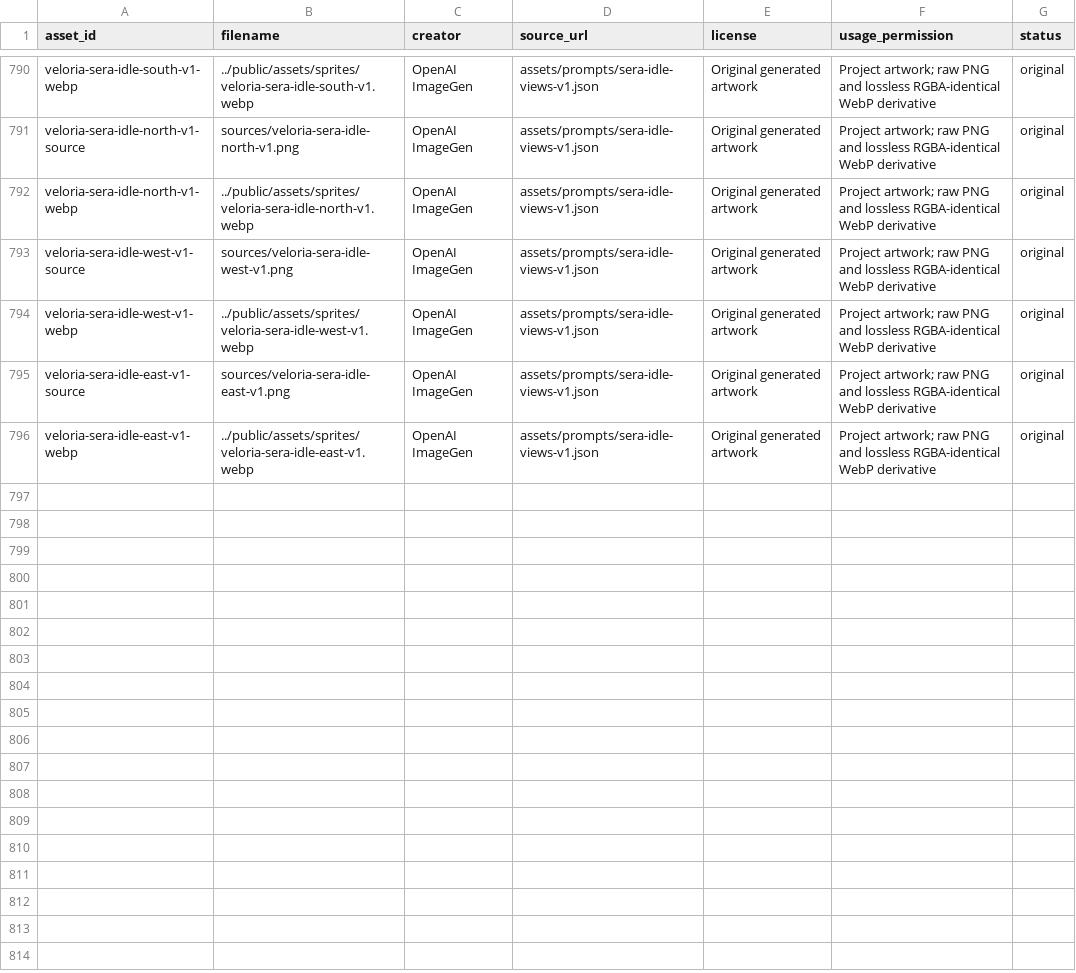
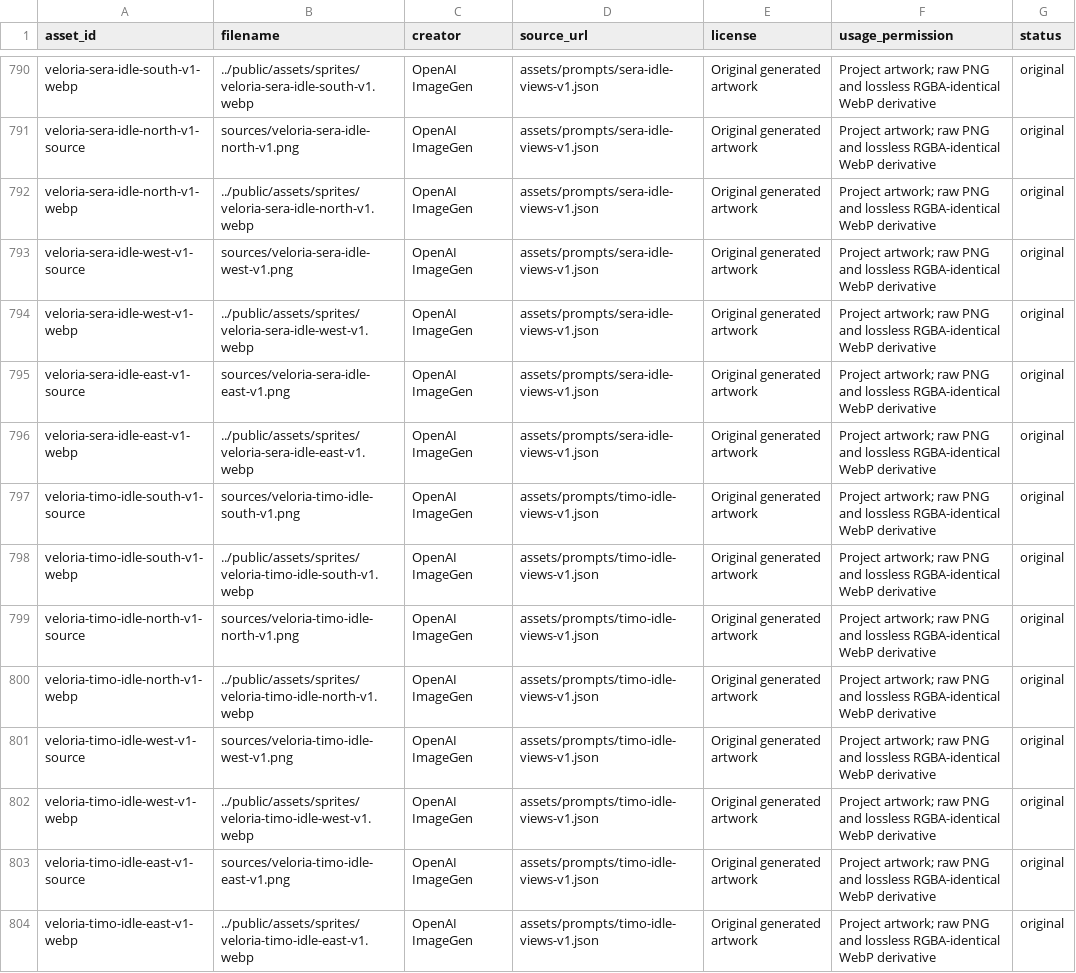
Before and after one commit to Jacoporusso/veloria, a CSV file: assets/ASSET_REGISTER.csv, drawn as a sheet; only a part is shown, gaps mark what is left out; the diff names each change by its address in the sheet, - before the commit and + after, or states it on an @@ line.

Commit message:
Add directional Timo and diagnose earned Aster journey attempts

```diff
--- a/assets/ASSET_REGISTER.csv
+++ b/assets/ASSET_REGISTER.csv
+row 797: veloria-timo-idle-south-v1-source | sources/veloria-timo-idle-south-v1.png | OpenAI ImageGen | assets/prompts/timo-idle-views-v1.json | Original generated artwork | Project artwork; raw PNG and lossless RGBA-identical WebP derivative | original
+row 798: veloria-timo-idle-south-v1-webp | ../public/assets/sprites/veloria-timo-idle-south-v1.webp | OpenAI ImageGen | assets/prompts/timo-idle-views-v1.json | Original generated artwork | Project artwork; raw PNG and lossless RGBA-identical WebP derivative | original
+row 799: veloria-timo-idle-north-v1-source | sources/veloria-timo-idle-north-v1.png | OpenAI ImageGen | assets/prompts/timo-idle-views-v1.json | Original generated artwork | Project artwork; raw PNG and lossless RGBA-identical WebP derivative | original
+row 800: veloria-timo-idle-north-v1-webp | ../public/assets/sprites/veloria-timo-idle-north-v1.webp | OpenAI ImageGen | assets/prompts/timo-idle-views-v1.json | Original generated artwork | Project artwork; raw PNG and lossless RGBA-identical WebP derivative | original
+row 801: veloria-timo-idle-west-v1-source | sources/veloria-timo-idle-west-v1.png | OpenAI ImageGen | assets/prompts/timo-idle-views-v1.json | Original generated artwork | Project artwork; raw PNG and lossless RGBA-identical WebP derivative | original
+row 802: veloria-timo-idle-west-v1-webp | ../public/assets/sprites/veloria-timo-idle-west-v1.webp | OpenAI ImageGen | assets/prompts/timo-idle-views-v1.json | Original generated artwork | Project artwork; raw PNG and lossless RGBA-identical WebP derivative | original
+row 803: veloria-timo-idle-east-v1-source | sources/veloria-timo-idle-east-v1.png | OpenAI ImageGen | assets/prompts/timo-idle-views-v1.json | Original generated artwork | Project artwork; raw PNG and lossless RGBA-identical WebP derivative | original
+row 804: veloria-timo-idle-east-v1-webp | ../public/assets/sprites/veloria-timo-idle-east-v1.webp | OpenAI ImageGen | assets/prompts/timo-idle-views-v1.json | Original generated artwork | Project artwork; raw PNG and lossless RGBA-identical WebP derivative | original
```
Also changed, not shown: 26 other files.
